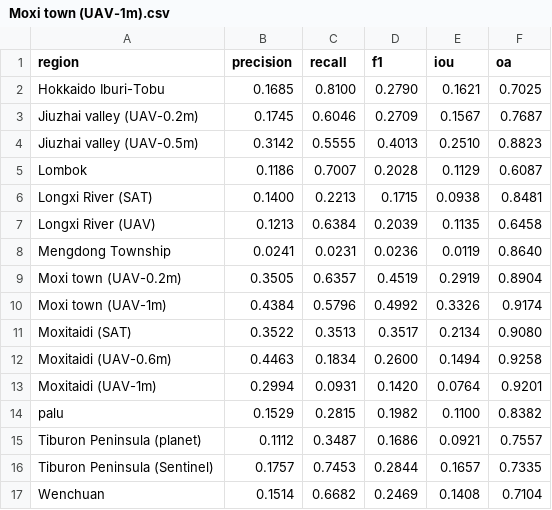
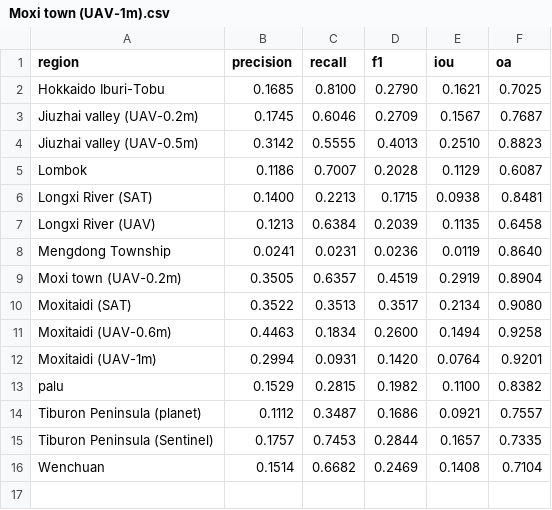
Before and after one commit to Rahuldeb5/Intelligent-Geohazards-Modeling, a CSV file: results/pairwise-transfer/Moxi town (UAV-1m).csv, drawn as a sheet; the diff names each change by its address in the sheet, - before the commit and + after, or states it on an @@ line.

```diff
--- a/results/pairwise-transfer/Moxi town (UAV-1m).csv
+++ b/results/pairwise-transfer/Moxi town (UAV-1m).csv
-row 10: Moxi town (UAV-1m) | 0.4384 | 0.5796 | 0.4992 | 0.3326 | 0.9174
```
Also changed, not shown: results/pairwise-transfer/Longxi River (SAT).csv, results/pairwise-transfer/Longxi River (UAV).csv, 35 other files.
